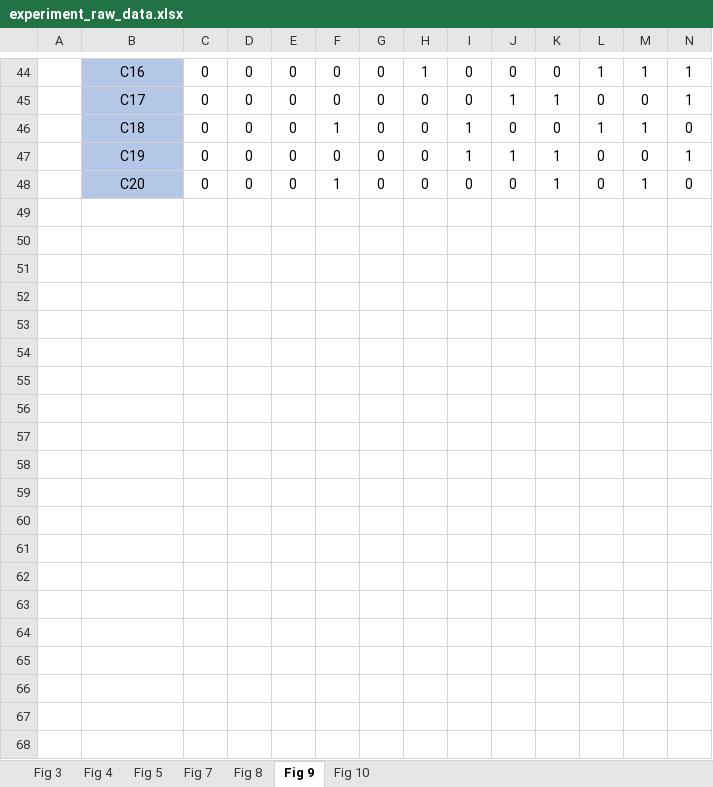
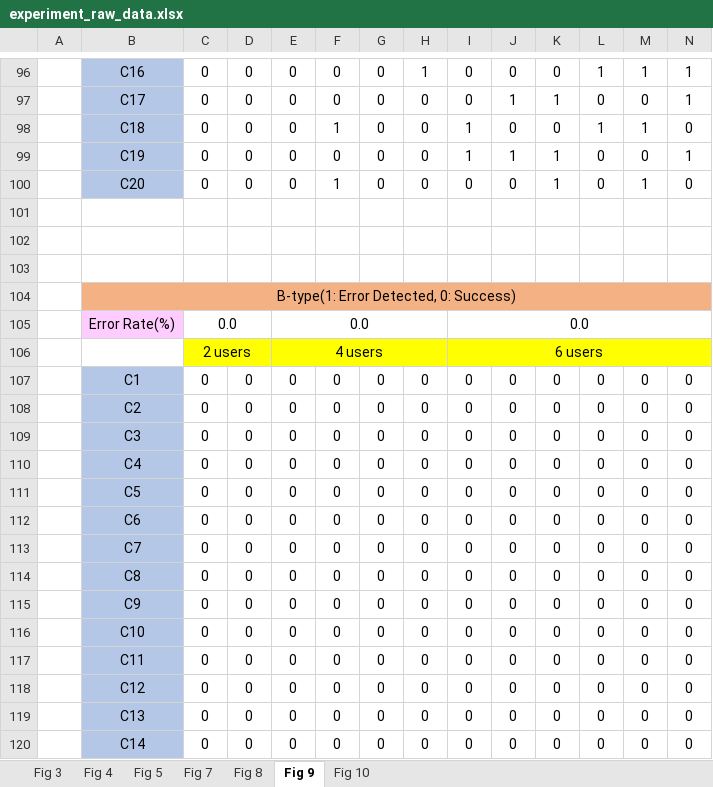
Before and after one commit to sskim98/IlluminanceSensor, an Excel workbook: experiment_raw_data.xlsx, sheet Fig 9, drawn as a sheet; only a part is shown, gaps mark what is left out; values as stored, in another font and other column widths than the file's, no borders; rows hold the shown columns only; the diff covers the shown part only; the diff names each change by its address in the sheet, - before the commit and + after, or states it on an @@ line.

```diff
--- a/experiment_raw_data.xlsx (sheet Fig 9)
+++ b/experiment_raw_data.xlsx (sheet Fig 9)
+row 101: (empty)
+row 102: (empty)
+row 103: (empty)
+row 104:  | B-type(1: Error Detected, 0: Success)
+row 105:  | Error Rate(%) | 0.0 |  | 0.0 |  |  |  | 0.0
+row 106:  |  | 2 users |  | 4 users |  |  |  | 6 users
+row 107:  | C1 | 0 | 0 | 0 | 0 | 0 | 0 | 0 | 0 | 0 | 0 | 0 | 0
+row 108:  | C2 | 0 | 0 | 0 | 0 | 0 | 0 | 0 | 0 | 0 | 0 | 0 | 0
+row 109:  | C3 | 0 | 0 | 0 | 0 | 0 | 0 | 0 | 0 | 0 | 0 | 0 | 0
+row 110:  | C4 | 0 | 0 | 0 | 0 | 0 | 0 | 0 | 0 | 0 | 0 | 0 | 0
+row 111:  | C5 | 0 | 0 | 0 | 0 | 0 | 0 | 0 | 0 | 0 | 0 | 0 | 0
+row 112:  | C6 | 0 | 0 | 0 | 0 | 0 | 0 | 0 | 0 | 0 | 0 | 0 | 0
+row 113:  | C7 | 0 | 0 | 0 | 0 | 0 | 0 | 0 | 0 | 0 | 0 | 0 | 0
+row 114:  | C8 | 0 | 0 | 0 | 0 | 0 | 0 | 0 | 0 | 0 | 0 | 0 | 0
+row 115:  | C9 | 0 | 0 | 0 | 0 | 0 | 0 | 0 | 0 | 0 | 0 | 0 | 0
+row 116:  | C10 | 0 | 0 | 0 | 0 | 0 | 0 | 0 | 0 | 0 | 0 | 0 | 0
+row 117:  | C11 | 0 | 0 | 0 | 0 | 0 | 0 | 0 | 0 | 0 | 0 | 0 | 0
+row 118:  | C12 | 0 | 0 | 0 | 0 | 0 | 0 | 0 | 0 | 0 | 0 | 0 | 0
+row 119:  | C13 | 0 | 0 | 0 | 0 | 0 | 0 | 0 | 0 | 0 | 0 | 0 | 0
+row 120:  | C14 | 0 | 0 | 0 | 0 | 0 | 0 | 0 | 0 | 0 | 0 | 0 | 0
```
Also changed, not shown: 84 added rows elsewhere in this sheet, sheet Fig 5, sheet Fig 3, formulas that keep their value.
